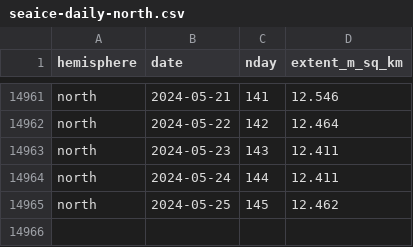
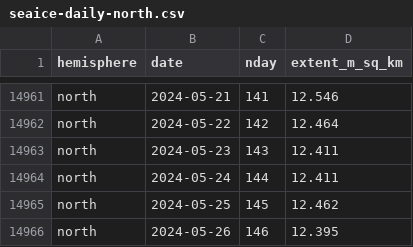
Before and after one commit to 360-info/tracker-seaice, a CSV file: data/seaice-daily-north.csv, drawn as a sheet; only a part is shown, gaps mark what is left out.

```diff
--- a/data/seaice-daily-north.csv
+++ b/data/seaice-daily-north.csv
@@ -14965 +14965,2 @@ north,2024-05-24,144,12.411
 north,2024-05-25,145,12.462
+north,2024-05-26,146,12.395
```
Also changed, not shown: data/seaice-daily-south.csv, data/seaice-thisyear-north.csv, 1 other file.
